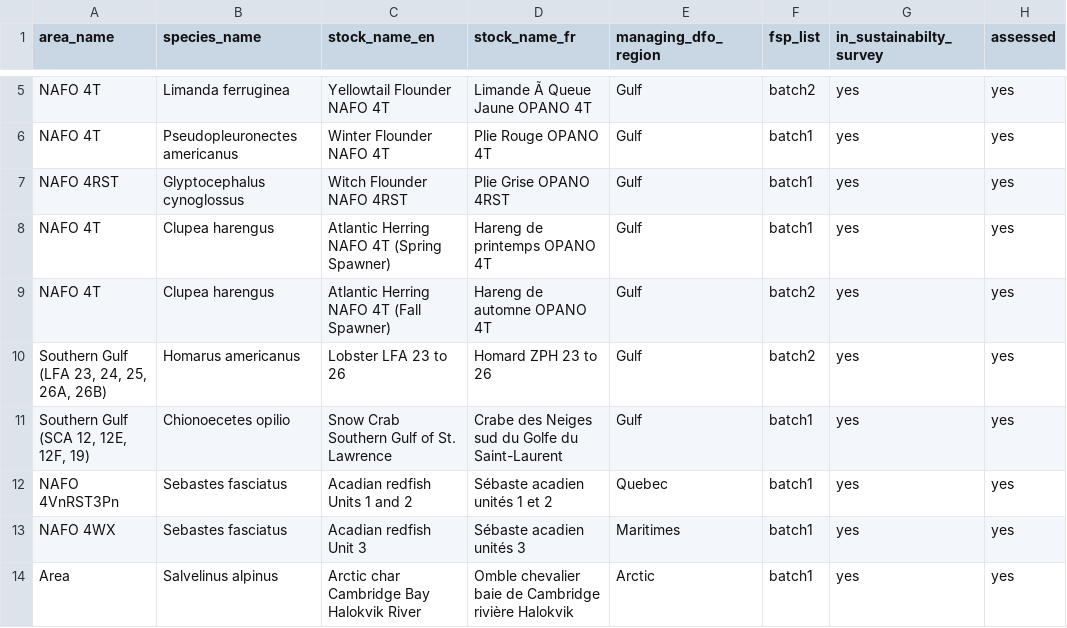
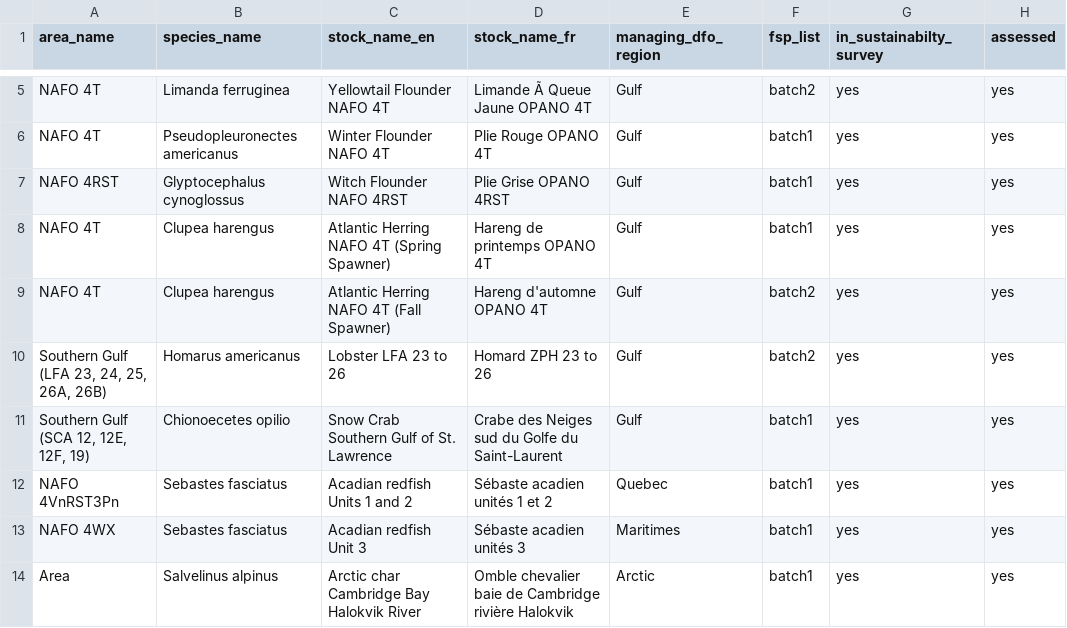
Before and after one commit to TESA-workshops/assessment-results-workshop-2027, a CSV file: DFO-stocks/list-for-DFO-stocks.csv, drawn as a sheet; only a part is shown, gaps mark what is left out; the diff names each change by its address in the sheet, - before the commit and + after, or states it on an @@ line.

Commit message:
fix CSV for DFO Stocks, Excel had changed the encoding from UTF8 to ANSI

```diff
--- a/DFO-stocks/list-for-DFO-stocks.csv
+++ b/DFO-stocks/list-for-DFO-stocks.csv
-D9 (stock_name_fr): Hareng de automne OPANO 4T
+D9 (stock_name_fr): Hareng d'automne OPANO 4T
```
